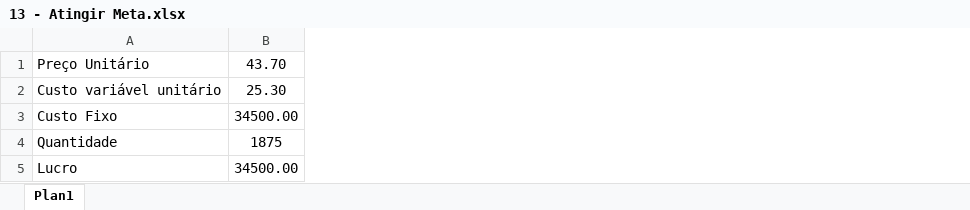
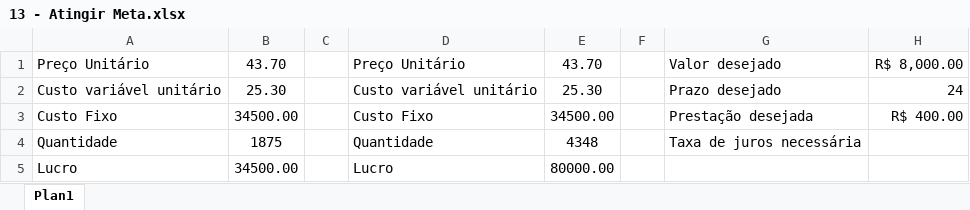
Before and after one commit to LUIZHVA02/EXCEL-completo, an Excel workbook: Avancado/13 - Atingir Meta.xlsx, sheet Plan1, drawn as a sheet; values as stored, in another font and other column widths than the file's, no borders; the diff names each change by its address in the sheet, - before the commit and + after, or states it on an @@ line.

```diff
--- a/Avancado/13 - Atingir Meta.xlsx (sheet Plan1)
+++ b/Avancado/13 - Atingir Meta.xlsx (sheet Plan1)
+column C, empty
+column D, rows 1-5: Preço Unitário | Custo variável unitário | Custo Fixo | Quantidade | Lucro
+column E, rows 1-5: 43.70 | 25.30 | 34500.00 | 4348 | 80000.00
+column F, empty
+column G, rows 1-4: Valor desejado | Prazo desejado | Prestação desejada | Taxa de juros necessária
+column H, rows 1-3: R$ 8,000.00 | 24 | R$ 400.00
```
Also changed, not shown: Avancado/Formulário_2.xlsm, 7 other files.
